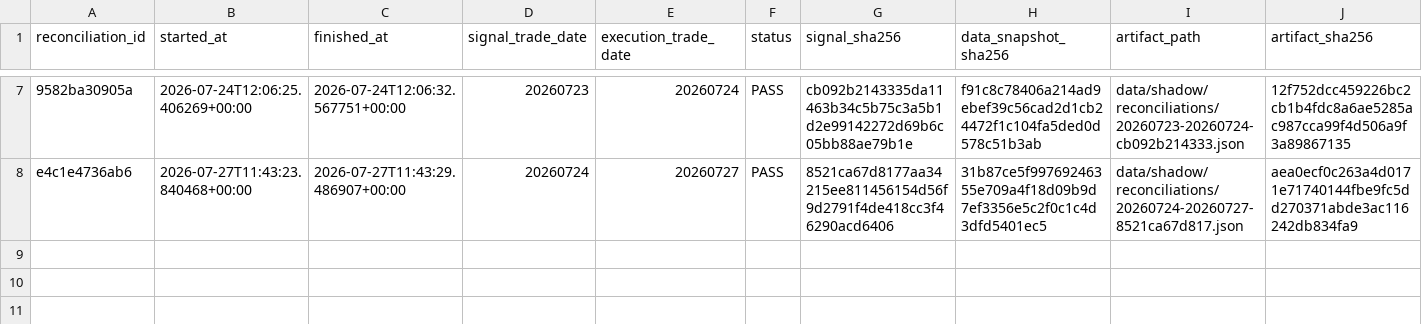
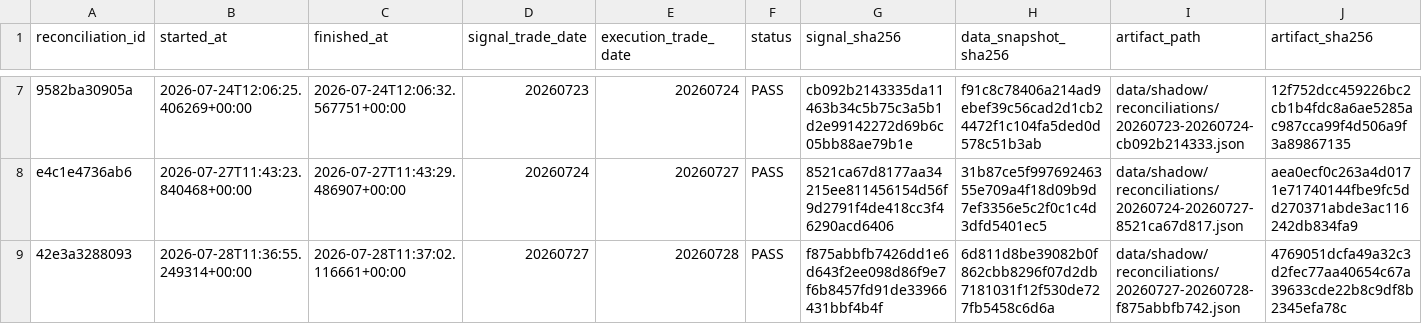
Before and after one commit to qiang0723/shaiwei, a CSV file: ledger/shadow_reconciliations.csv, drawn as a sheet; only a part is shown, gaps mark what is left out; rows hold the shown columns only; the diff names each change by its address in the sheet, - before the commit and + after, or states it on an @@ line.

```diff
--- a/ledger/shadow_reconciliations.csv
+++ b/ledger/shadow_reconciliations.csv
+row 9: 42e3a3288093 | 2026-07-28T11:36:55.249314+00:00 | 2026-07-28T11:37:02.116661+00:00 | 20260727 | 20260728 | PASS | f875abbfb7426dd1e6d643f2ee098d86f9e7f6b8457fd91de33966431bbf4b4f | 6d811d8be39082b0f862cbb8296f07d2db7181031f12f530de727fb5458c6d6a | data/shadow/reconciliations/20260727-20260728-f875abbfb742.json | 4769051dcfa49a32c3d2fec77aa40654c67a39633cde22b8c9df8b2345efa78c
```
Also changed, not shown: ledger/daily_runs.csv, ledger/experiments.csv, 4 other files.
